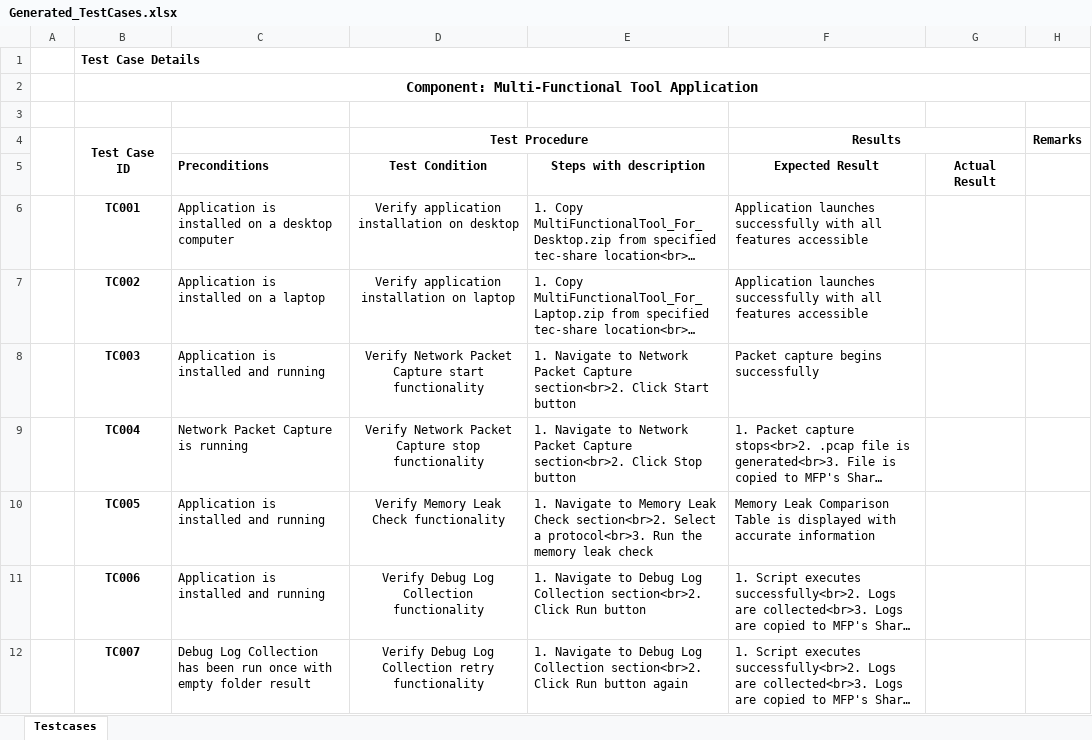
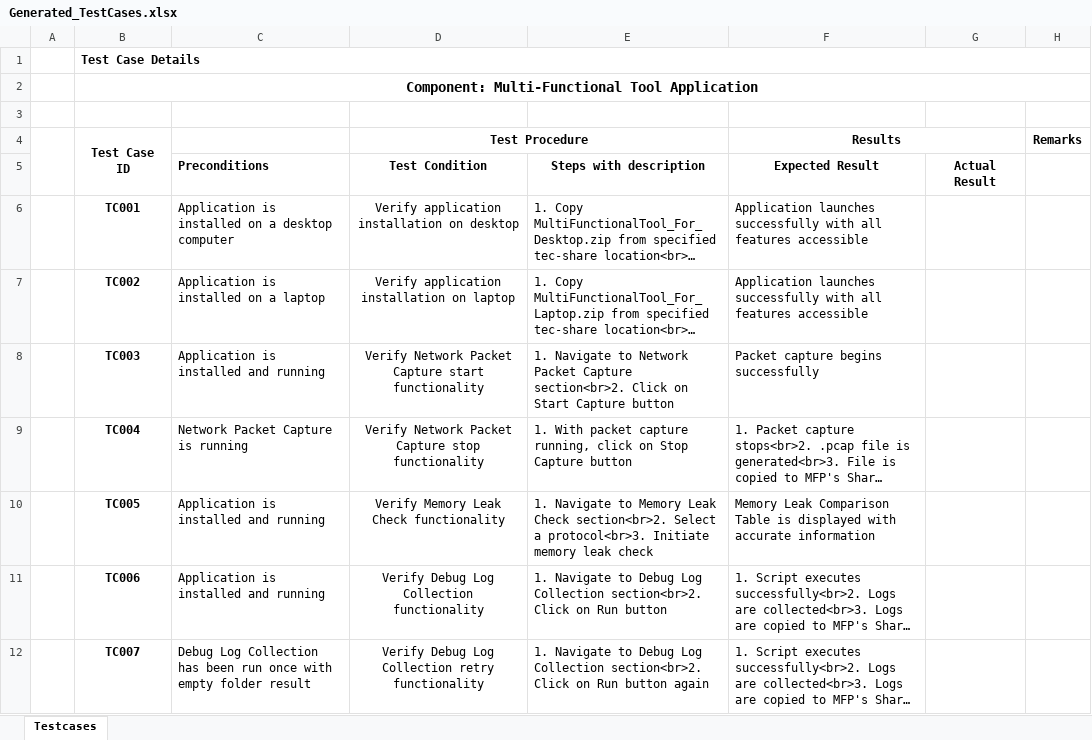
Before and after one commit to dshreya-tsip/MultiFunctionalTool_SRS_Upload, an Excel workbook: Generated_TestCases.xlsx, sheet Testcases, drawn as a sheet; only a part is shown; long unchanged cells end in …; values as stored, in another font and other column widths than the file's, no borders; conditional formats not drawn; the diff covers the shown part only; the diff names each change by its address in the sheet, - before the commit and + after, or states it on an @@ line.

```diff
--- a/Generated_TestCases.xlsx (sheet Testcases)
+++ b/Generated_TestCases.xlsx (sheet Testcases)
-E8: …section<br>2. Click Start button
+E8: …section<br>2. Click on Start Capture button
-E9: 1. Navigate to Network Packet Capture section<br>2. Click Stop button
+E9: 1. With packet capture running, click on Stop Capture button
-E10: …a protocol<br>3. Run the memory leak…
+E10: …a protocol<br>3. Initiate memory leak…
-E11: …section<br>2. Click Run button
+E11: …section<br>2. Click on Run button
-E12: …section<br>2. Click Run button…
+E12: …section<br>2. Click on Run button…
```
Also changed, not shown: 3 added rows, 83 removed rows, 38 edited cells and cell formats elsewhere in this sheet.
